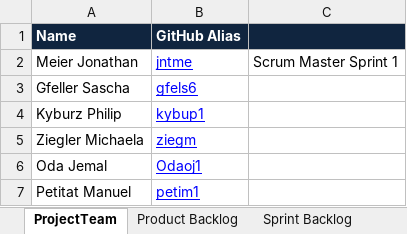
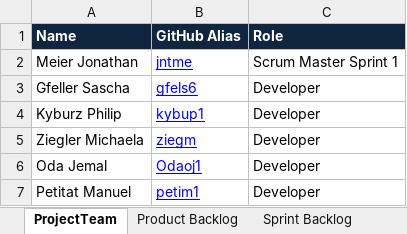
Before and after one commit to jntme/ch.bfh.btx8081.w2017.blue, an Excel workbook: doc/04-ScrumSetup/scrum.xlsx, sheet ProjectTeam, drawn as a sheet; values as stored, in another font and other column widths than the file's, no borders; the diff names each change by its address in the sheet, - before the commit and + after, or states it on an @@ line.

```diff
--- a/doc/04-ScrumSetup/scrum.xlsx (sheet ProjectTeam)
+++ b/doc/04-ScrumSetup/scrum.xlsx (sheet ProjectTeam)
-C1: (empty)
+C1: Role
-C3:C7 (Role): (empty)
+C3:C7 (Role): Developer
```
Also changed, not shown: sheet Sprint Backlog, sheet Product Backlog.
